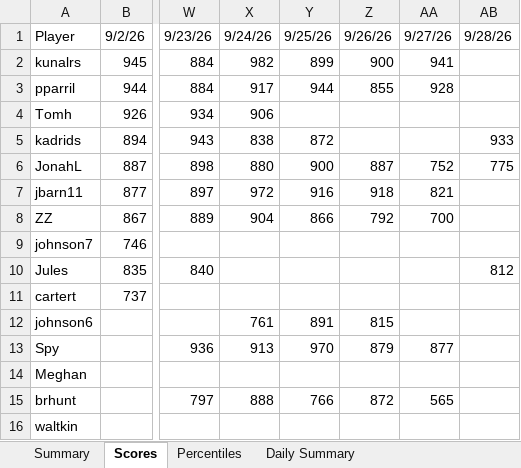
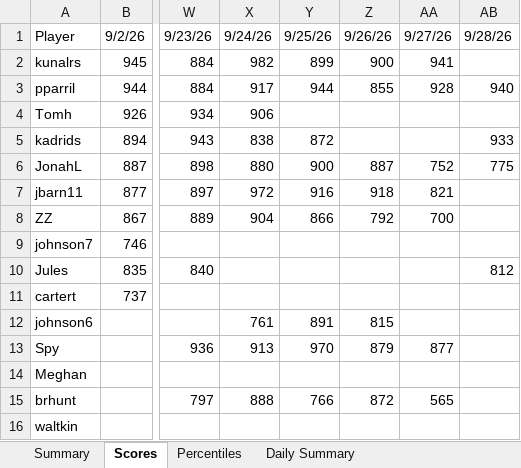
Before and after one commit to thenehan2442/geosport, an Excel workbook: geosports_history.xlsx, sheet Scores, drawn as a sheet; only a part is shown, gaps mark what is left out; values as stored, in another font and other column widths than the file's, no borders; the diff names each change by its address in the sheet, - before the commit and + after, or states it on an @@ line.

```diff
--- a/geosports_history.xlsx (sheet Scores)
+++ b/geosports_history.xlsx (sheet Scores)
-AB3: (empty)
+AB3: 940
```
Also changed, not shown: sheet Summary, sheet Daily Summary, sheet Percentiles.
